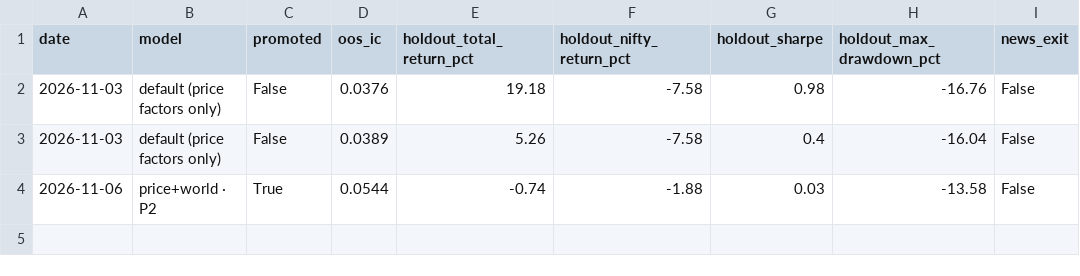
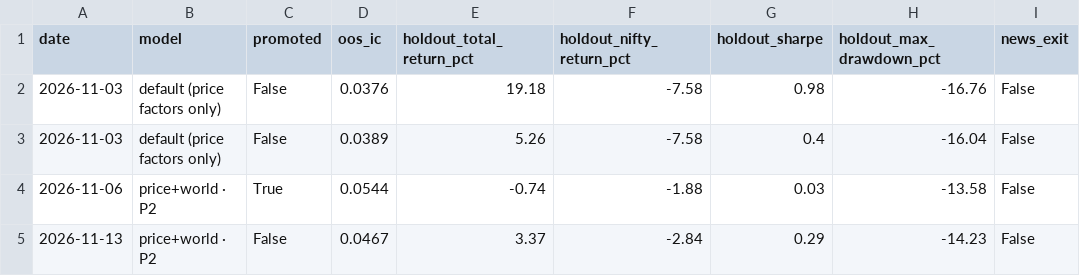
Before and after one commit to devZaidBaig/nse-ai-bot, a CSV file: state/training_history.csv, drawn as a sheet; the diff names each change by its address in the sheet, - before the commit and + after, or states it on an @@ line.

Commit message:
lab train 2026-11-15 10:52

```diff
--- a/state/training_history.csv
+++ b/state/training_history.csv
+row 5: 2026-11-13 | price+world · P2 | False | 0.0467 | 3.37 | -2.84 | 0.29 | -14.23 | False
```
Also changed, not shown: 3 other files.
